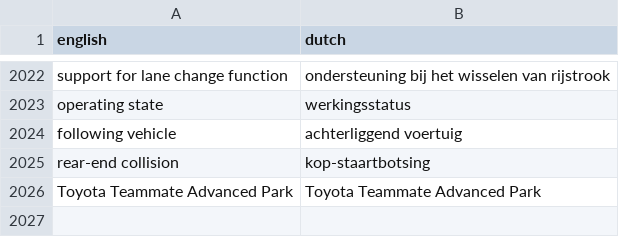
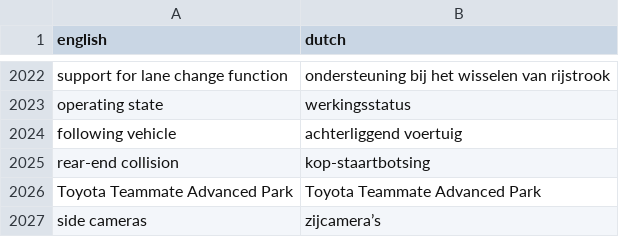
Before and after one commit to fdefoglio/Solterra, a CSV file: terminology.csv, drawn as a sheet; only a part is shown, gaps mark what is left out.

Commit message:
Update terminology.csv

```diff
--- a/terminology.csv
+++ b/terminology.csv
@@ -2026 +2026,2 @@
 "Toyota Teammate Advanced Park","Toyota Teammate Advanced Park"
+"side cameras","zijcamera’s"
```
